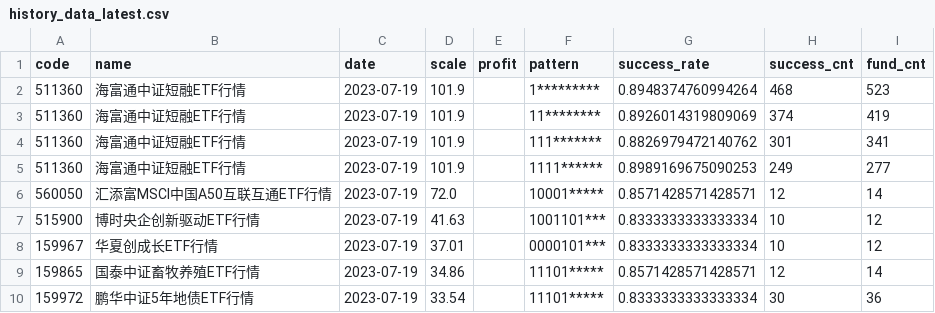
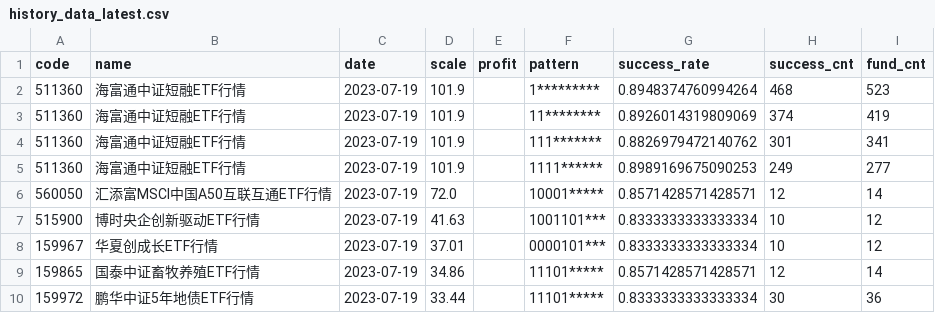
Before and after one commit to zuoxiaolei/qtrade2, a CSV file: data/ads/history_data_latest.csv, drawn as a sheet.

```diff
--- a/data/ads/history_data_latest.csv
+++ b/data/ads/history_data_latest.csv
@@ -9,2 +9,2 @@ code,name,date,scale,profit,pattern,success_rate,success_cnt,fund_cnt
 159865,国泰中证畜牧养殖ETF行情,2023-07-19,34.86,,11101*****,0.8571428571428571,12,14
-159972,鹏华中证5年地债ETF行情,2023-07-19,33.54,,11101*****,0.8333333333333334,30,36
+159972,鹏华中证5年地债ETF行情,2023-07-19,33.44,,11101*****,0.8333333333333334,30,36
```
Also changed, not shown: 4 other files.
